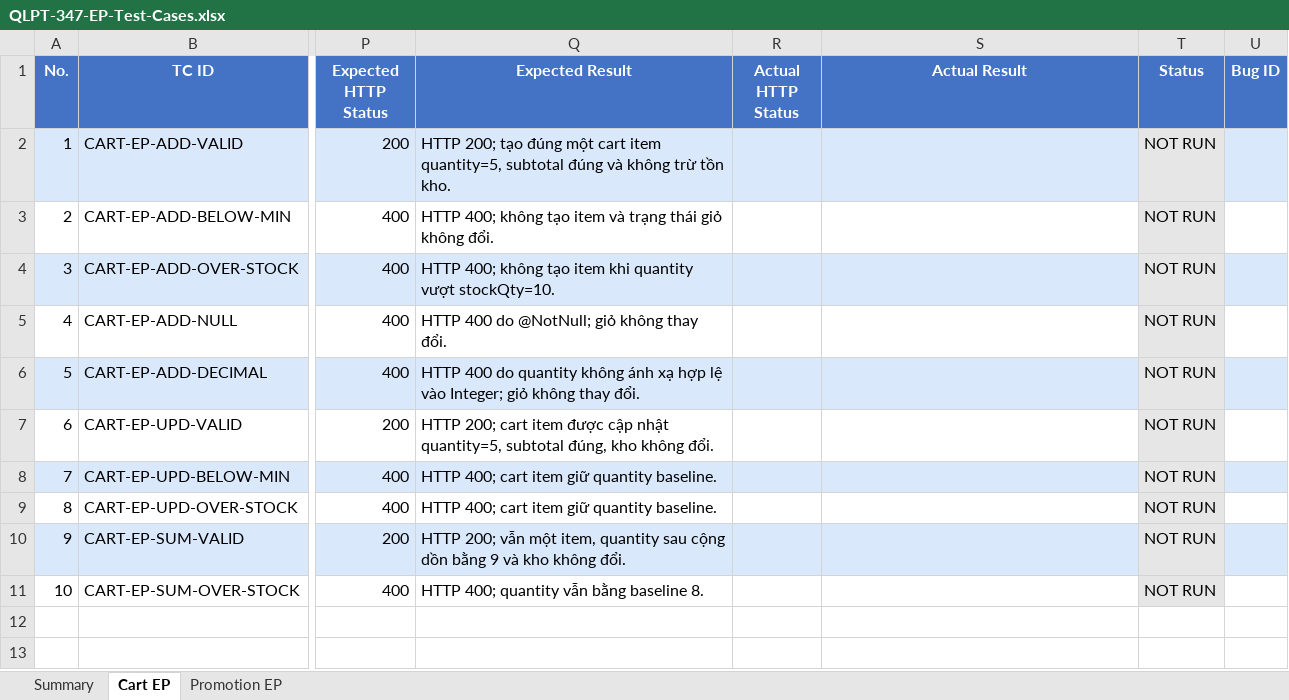
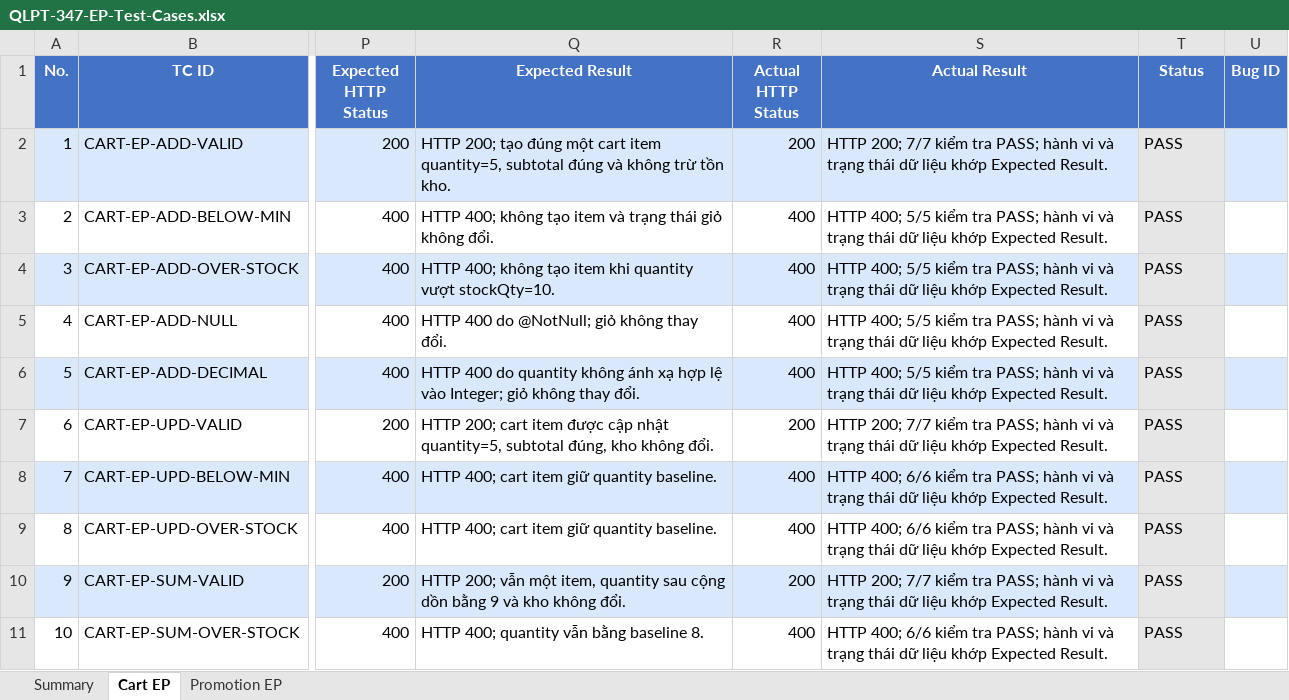
Before and after one commit to NonPro-s-Team/KTPM, an Excel workbook: postman/EP/Nhan/QLPT-347/QLPT-347-EP-Test-Cases.xlsx, sheet Cart EP, drawn as a sheet; only a part is shown, gaps mark what is left out; values as stored, in another font and other column widths than the file's, no borders; the diff names each change by its address in the sheet, - before the commit and + after, or states it on an @@ line.

Commit message:
test(QLPT-347): record EP execution results

```diff
--- a/postman/EP/Nhan/QLPT-347/QLPT-347-EP-Test-Cases.xlsx (sheet Cart EP)
+++ b/postman/EP/Nhan/QLPT-347/QLPT-347-EP-Test-Cases.xlsx (sheet Cart EP)
-R2 (Actual HTTP Status): (empty)
+R2 (Actual HTTP Status): 200
-S2 (Actual Result): (empty)
+S2 (Actual Result): HTTP 200; 7/7 kiểm tra PASS; hành vi và trạng thái dữ liệu khớp Expected Result.
-T2:T11 (Status): NOT RUN
+T2:T11 (Status): PASS
-R3:R6 (Actual HTTP Status): (empty)
+R3:R6 (Actual HTTP Status): 400
-S3:S6 (Actual Result): (empty)
+S3:S6 (Actual Result): HTTP 400; 5/5 kiểm tra PASS; hành vi và trạng thái dữ liệu khớp Expected Result.
-R7 (Actual HTTP Status): (empty)
+R7 (Actual HTTP Status): 200
-S7 (Actual Result): (empty)
+S7 (Actual Result): HTTP 200; 7/7 kiểm tra PASS; hành vi và trạng thái dữ liệu khớp Expected Result.
-R8:R9 (Actual HTTP Status): (empty)
+R8:R9 (Actual HTTP Status): 400
-S8:S9 (Actual Result): (empty)
+S8:S9 (Actual Result): HTTP 400; 6/6 kiểm tra PASS; hành vi và trạng thái dữ liệu khớp Expected Result.
-R10 (Actual HTTP Status): (empty)
+R10 (Actual HTTP Status): 200
-S10 (Actual Result): (empty)
+S10 (Actual Result): HTTP 200; 7/7 kiểm tra PASS; hành vi và trạng thái dữ liệu khớp Expected Result.
-R11 (Actual HTTP Status): (empty)
+R11 (Actual HTTP Status): 400
-S11 (Actual Result): (empty)
+S11 (Actual Result): HTTP 400; 6/6 kiểm tra PASS; hành vi và trạng thái dữ liệu khớp Expected Result.
```
Also changed, not shown: sheet Promotion EP, sheet Summary, 1 other file.
